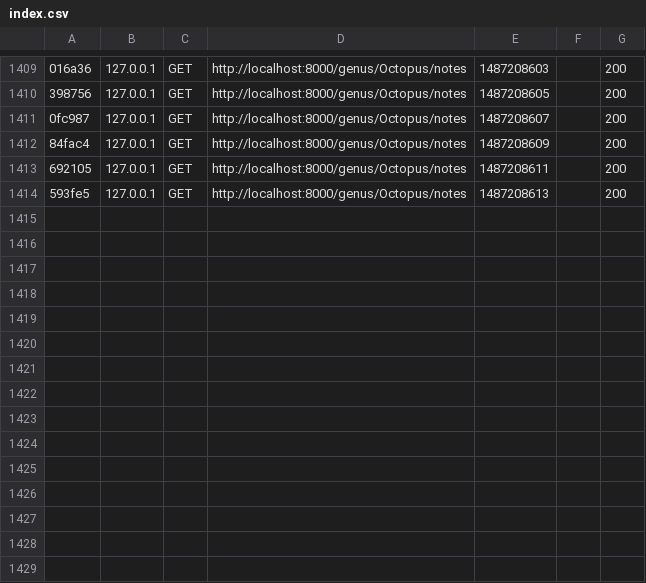
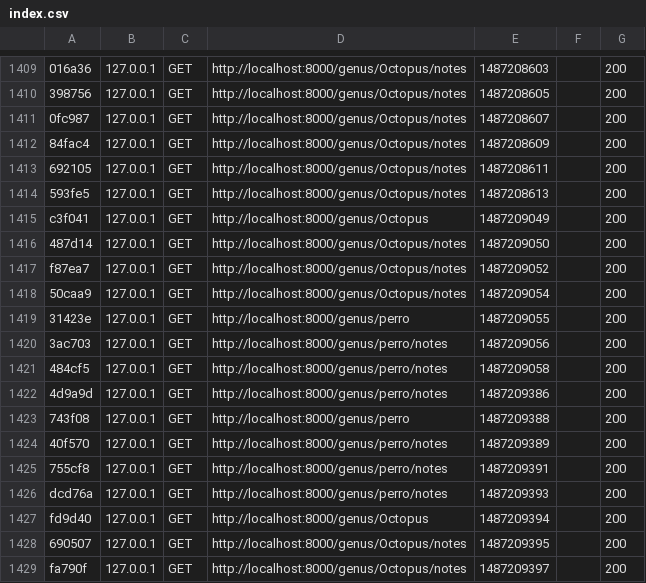
Before and after one commit to jhonnycordova/symfony, a CSV file: var/cache/dev/profiler/index.csv, drawn as a sheet; only a part is shown, gaps mark what is left out; the diff names each change by its address in the sheet, - before the commit and + after, or states it on an @@ line.

```diff
--- a/var/cache/dev/profiler/index.csv
+++ b/var/cache/dev/profiler/index.csv
+row 1415: c3f041 | 127.0.0.1 | GET | http://localhost:8000/genus/Octopus | 1487209049 |  | 200
+row 1416: 487d14 | 127.0.0.1 | GET | http://localhost:8000/genus/Octopus/notes | 1487209050 |  | 200
+row 1417: f87ea7 | 127.0.0.1 | GET | http://localhost:8000/genus/Octopus/notes | 1487209052 |  | 200
+row 1418: 50caa9 | 127.0.0.1 | GET | http://localhost:8000/genus/Octopus/notes | 1487209054 |  | 200
+row 1419: 31423e | 127.0.0.1 | GET | http://localhost:8000/genus/perro | 1487209055 |  | 200
+row 1420: 3ac703 | 127.0.0.1 | GET | http://localhost:8000/genus/perro/notes | 1487209056 |  | 200
+row 1421: 484cf5 | 127.0.0.1 | GET | http://localhost:8000/genus/perro/notes | 1487209058 |  | 200
+row 1422: 4d9a9d | 127.0.0.1 | GET | http://localhost:8000/genus/perro/notes | 1487209386 |  | 200
+row 1423: 743f08 | 127.0.0.1 | GET | http://localhost:8000/genus/perro | 1487209388 |  | 200
+row 1424: 40f570 | 127.0.0.1 | GET | http://localhost:8000/genus/perro/notes | 1487209389 |  | 200
+row 1425: 755cf8 | 127.0.0.1 | GET | http://localhost:8000/genus/perro/notes | 1487209391 |  | 200
+row 1426: dcd76a | 127.0.0.1 | GET | http://localhost:8000/genus/perro/notes | 1487209393 |  | 200
+row 1427: fd9d40 | 127.0.0.1 | GET | http://localhost:8000/genus/Octopus | 1487209394 |  | 200
+row 1428: 690507 | 127.0.0.1 | GET | http://localhost:8000/genus/Octopus/notes | 1487209395 |  | 200
+row 1429: fa790f | 127.0.0.1 | GET | http://localhost:8000/genus/Octopus/notes | 1487209397 |  | 200
```
Also changed, not shown: 2 other files.
